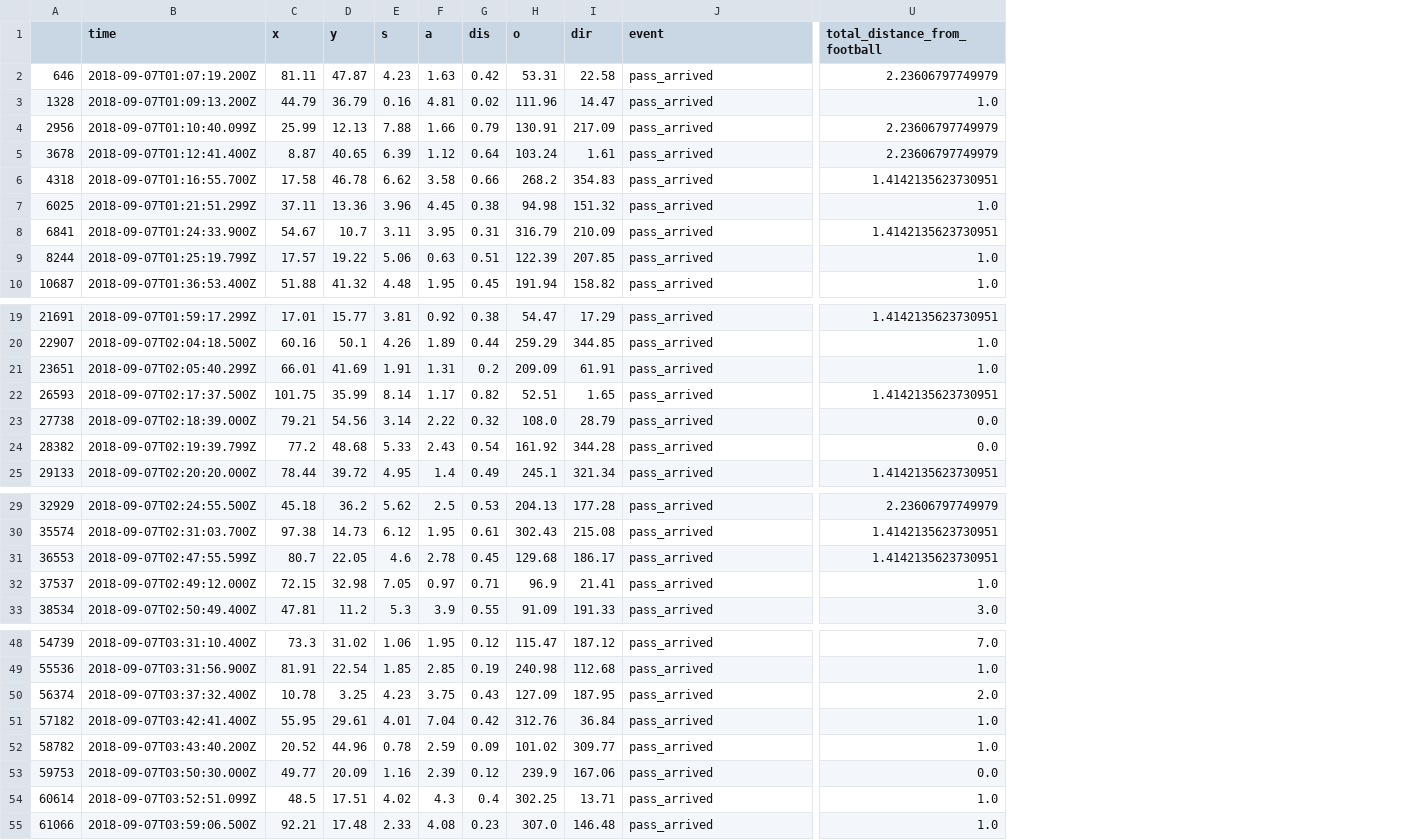
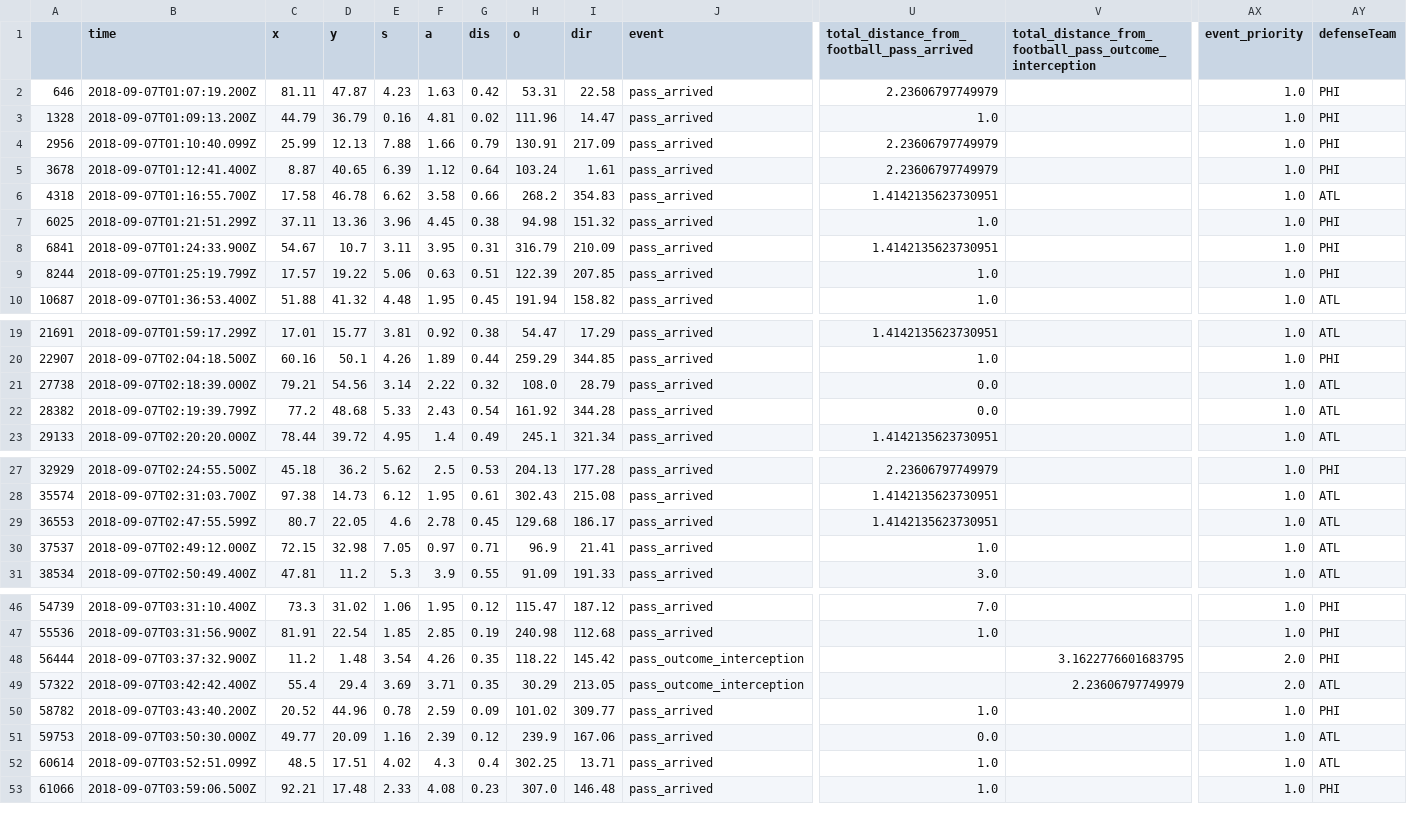
Before and after one commit to adubashi/NFLData, a CSV file: 2018090600-cleaned_play_data.csv, drawn as a sheet; only a part is shown, gaps mark what is left out; removed rows and columns are numbered as before the commit, all else as after; rows hold the shown columns only; the diff covers the shown part only; the diff names each change by its address in the sheet, - before the commit and + after, or states it on an @@ line.

```diff
--- a/2018090600-cleaned_play_data.csv
+++ b/2018090600-cleaned_play_data.csv
+column V, row 1: total_distance_from_football_pass_outcome_interception; rows 48-49: 3.1622776601683795 | 2.23606797749979
+column AX (event_priority), rows 2-10: all 1.0; rows 19-23: all 1.0; rows 27-31: all 1.0; rows 46-53: 1.0 | 1.0 | 2.0 | 2.0 | 1.0 | 1.0 | 1.0 | 1.0
+column AY (defenseTeam), rows 2-10: PHI | PHI | PHI | PHI | ATL | PHI | PHI | PHI | ATL; rows 19-23: ATL | PHI | ATL | ATL | ATL; rows 27-31: PHI | ATL | ATL | ATL | ATL; rows 46-53: PHI | PHI | PHI | ATL | PHI | ATL | ATL | PHI
-U1: total_distance_from_football
+U1: total_distance_from_football_pass_arrived
-row 21: 23651 | 2018-09-07T02:05:40.299Z | 66.01 | 41.69 | 1.91 | 1.31 | 0.2 | 209.09 | 61.91 | pass_arrived | 1.0
-row 22: 26593 | 2018-09-07T02:17:37.500Z | 101.75 | 35.99 | 8.14 | 1.17 | 0.82 | 52.51 | 1.65 | pass_arrived | 1.4142135623730951
-A48: 56374
+A48: 56444
-B48 (time): 2018-09-07T03:37:32.400Z
+B48 (time): 2018-09-07T03:37:32.900Z
-C48 (x): 10.78
+C48 (x): 11.2
-D48 (y): 3.25
+D48 (y): 1.48
-E48 (s): 4.23
+E48 (s): 3.54
-F48 (a): 3.75
+F48 (a): 4.26
-G48 (dis): 0.43
+G48 (dis): 0.35
-H48 (o): 127.09
+H48 (o): 118.22
-I48 (dir): 187.95
+I48 (dir): 145.42
-J48:J49 (event): pass_arrived
+J48:J49 (event): pass_outcome_interception
-U48: 2.0
+U48: (empty)
-A49: 57182
+A49: 57322
-B49 (time): 2018-09-07T03:42:41.400Z
+B49 (time): 2018-09-07T03:42:42.400Z
-C49 (x): 55.95
+C49 (x): 55.4
-D49 (y): 29.61
+D49 (y): 29.4
-E49 (s): 4.01
+E49 (s): 3.69
-F49 (a): 7.04
+F49 (a): 3.71
-G49 (dis): 0.42
+G49 (dis): 0.35
-H49 (o): 312.76
+H49 (o): 30.29
-I49 (dir): 36.84
+I49 (dir): 213.05
-U49: 1.0
+U49: (empty)
```
Also changed, not shown: 4 edited cells elsewhere in this file, 1 other file.
